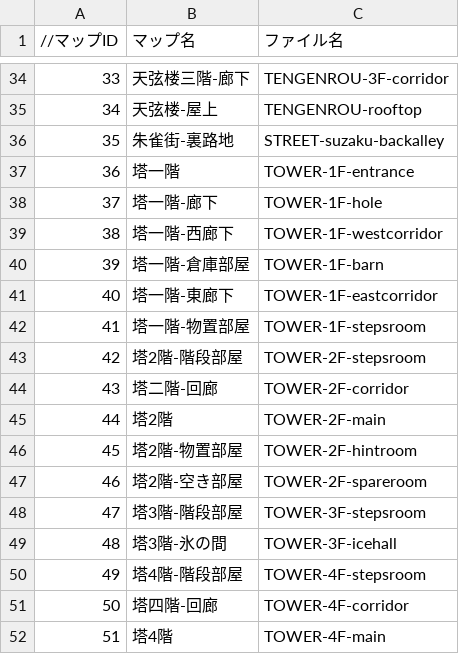
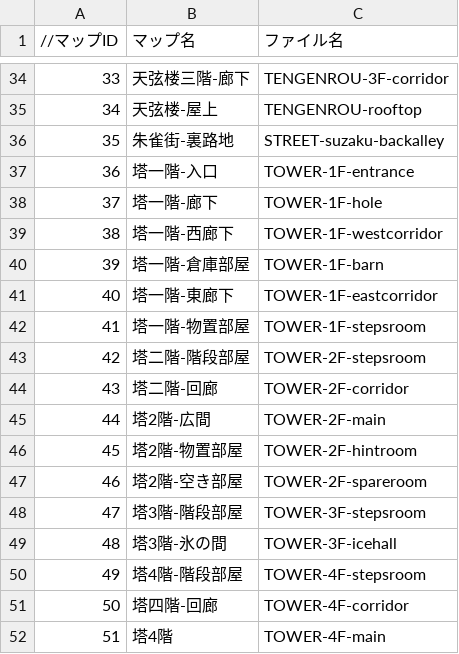
Before and after one commit to the-last-dinner/6chefs2, a CSV file: Resources/csv/map.csv, drawn as a sheet; only a part is shown, gaps mark what is left out.

```diff
--- a/Resources/csv/map.csv
+++ b/Resources/csv/map.csv
@@ -36,3 +36,3 @@
 35,朱雀街-裏路地,STREET-suzaku-backalley
-36,塔一階,TOWER-1F-entrance
+36,塔一階-入口,TOWER-1F-entrance
 37,塔一階-廊下,TOWER-1F-hole
@@ -42,5 +42,5 @@
 41,塔一階-物置部屋,TOWER-1F-stepsroom
-42,塔2階-階段部屋,TOWER-2F-stepsroom
+42,塔二階-階段部屋,TOWER-2F-stepsroom
 43,塔二階-回廊,TOWER-2F-corridor
-44,塔2階,TOWER-2F-main
+44,塔2階-広間,TOWER-2F-main
 45,塔2階-物置部屋,TOWER-2F-hintroom
```
Also changed, not shown: 29 other files.
